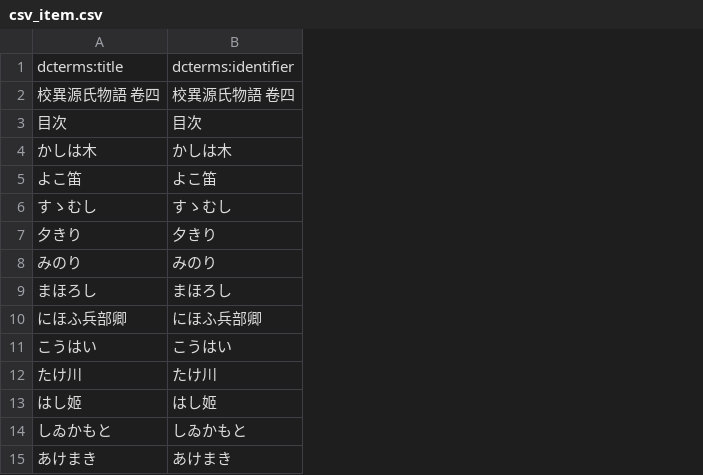
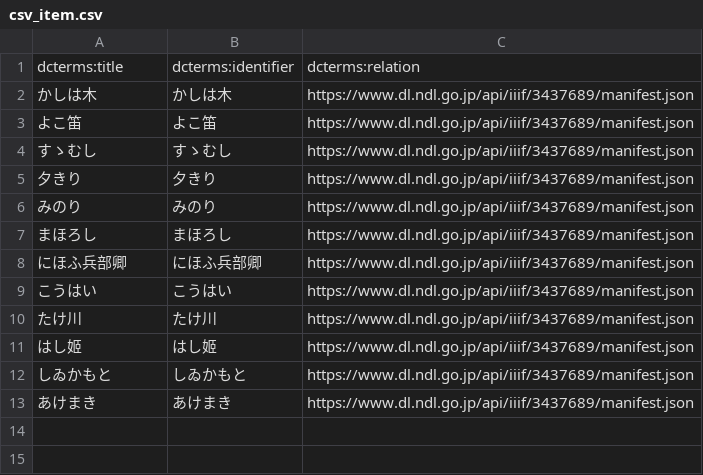
Before and after one commit to nakamura196/genji, a CSV file: scripts/scripto/data/3437689/csv_item.csv, drawn as a sheet; removed rows and columns are numbered as before the commit, all else as after; the diff names each change by its address in the sheet, - before the commit and + after, or states it on an @@ line.

```diff
--- a/scripts/scripto/data/3437689/csv_item.csv
+++ b/scripts/scripto/data/3437689/csv_item.csv
+column C, rows 1-13: dcterms:relation | https://www.dl.ndl.go.jp/api/iiif/3437689/manifest.json | https://www.dl.ndl.go.jp/api/iiif/3437689/manifest.json | https://www.dl.ndl.go.jp/api/iiif/3437689/manifest.json | https://www.dl.ndl.go.jp/api/iiif/3437689/manifest.json | https://www.dl.ndl.go.jp/api/iiif/3437689/manifest.json | https://www.dl.ndl.go.jp/api/iiif/3437689/manifest.json | https://www.dl.ndl.go.jp/api/iiif/3437689/manifest.json | https://www.dl.ndl.go.jp/api/iiif/3437689/manifest.json | https://www.dl.ndl.go.jp/api/iiif/3437689/manifest.json | https://www.dl.ndl.go.jp/api/iiif/3437689/manifest.json | https://www.dl.ndl.go.jp/api/iiif/3437689/manifest.json | https://www.dl.ndl.go.jp/api/iiif/3437689/manifest.json
-row 2: 校異源氏物語 卷四 | 校異源氏物語 卷四
-row 3: 目次 | 目次
```
Also changed, not shown: scripts/scripto/data/3437686/csv_item.csv, scripts/scripto/data/3437687/csv_item.csv, 5 other files.
